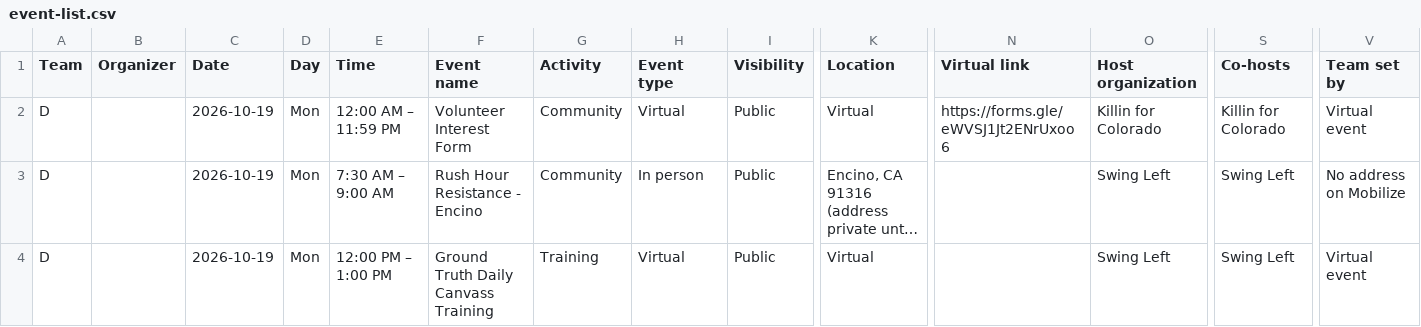
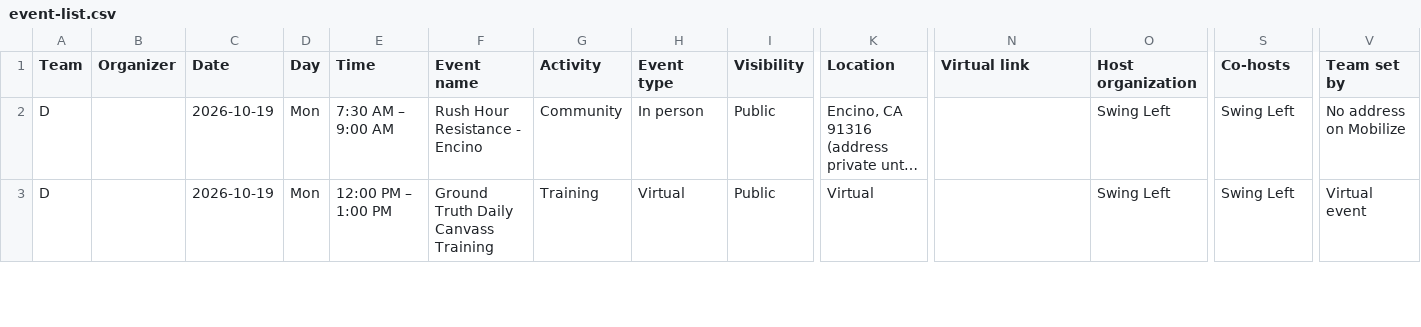
Before and after one commit to sierrarodriguez0507/regionsmap, a CSV file: event-list.csv, drawn as a sheet; only a part is shown, gaps mark what is left out; long unchanged cells end in …; rows hold the shown columns only; the diff names each change by its address in the sheet, - before the commit and + after, or states it on an @@ line.

Commit message:
Update Mobilize events

```diff
--- a/event-list.csv
+++ b/event-list.csv
-row 2: D |  | 2026-10-19 | Mon | 12:00 AM – 11:59 PM | Volunteer Interest Form | Community | Virtual | Public | Virtual | https://forms.gle/eWVSJ1Jt2ENrUxoo6 | Killin for Colorado | Killin for Colorado | Virtual event
```
Also changed, not shown: 2 other files.
